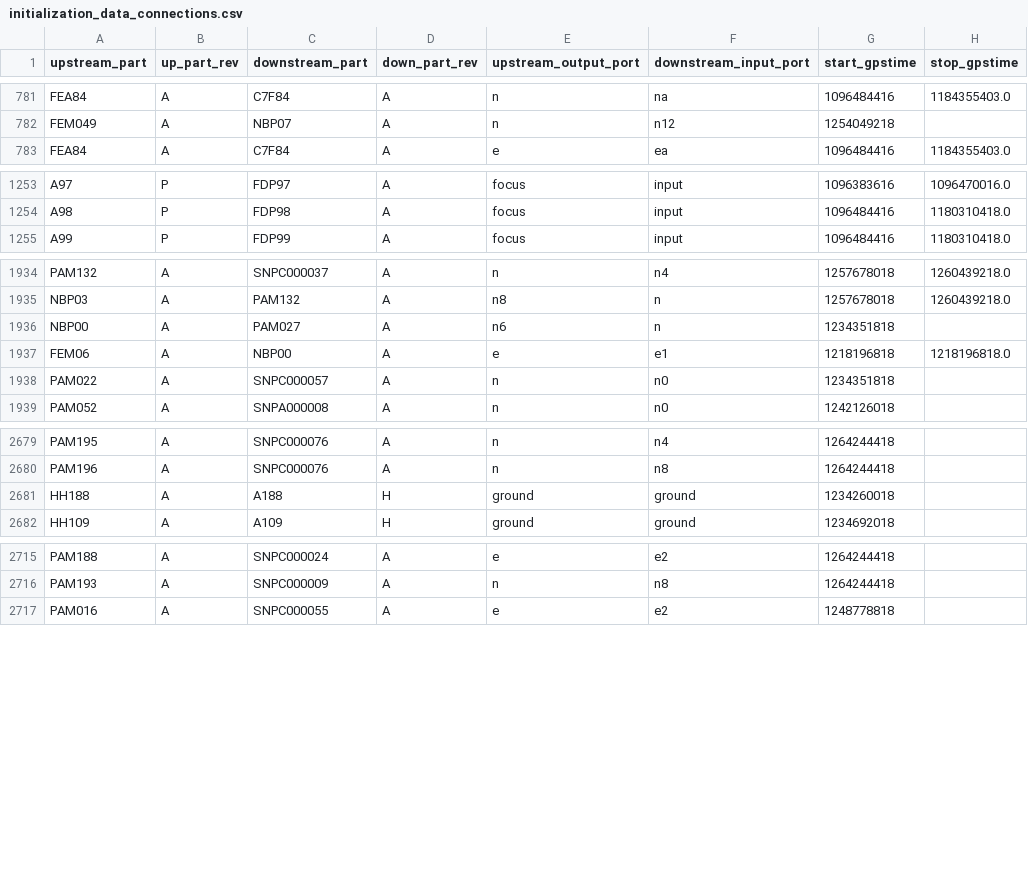
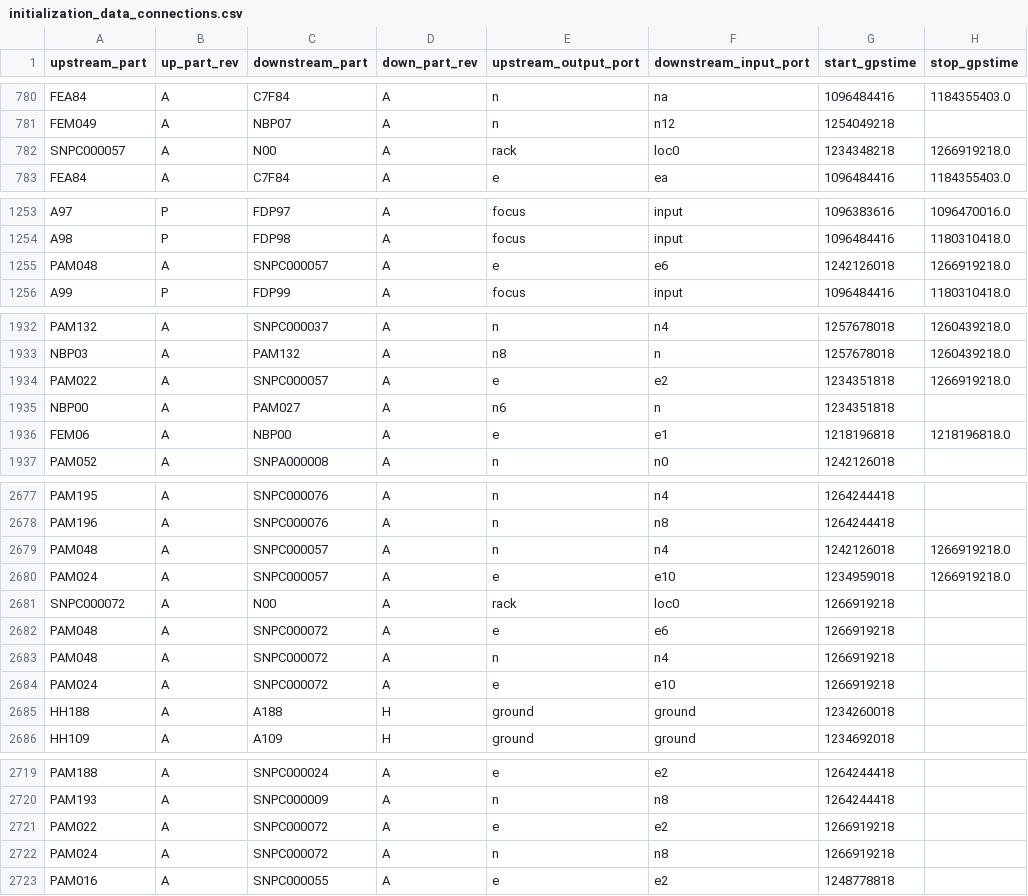
Before and after one commit to HERA-Team/hera_cm_db_updates, a CSV file: initialization_data_connections.csv, drawn as a sheet; only a part is shown, gaps mark what is left out; the diff covers the shown part only.

```diff
--- a/initialization_data_connections.csv
+++ b/initialization_data_connections.csv
@@ -782,2 +781,3 @@ FEA84,A,C7F84,A,n,na,1096484416,1184355403.0
 FEM049,A,NBP07,A,n,n12,1254049218,
+SNPC000057,A,N00,A,rack,loc0,1234348218,1266919218.0
 FEA84,A,C7F84,A,e,ea,1096484416,1184355403.0
@@ -1254,2 +1254,3 @@ A97,P,FDP97,A,focus,input,1096383616,1096470016.0
 A98,P,FDP98,A,focus,input,1096484416,1180310418.0
+PAM048,A,SNPC000057,A,e,e6,1242126018,1266919218.0
 A99,P,FDP99,A,focus,input,1096484416,1180310418.0
@@ -1935,5 +1933,5 @@ PAM132,A,SNPC000037,A,n,n4,1257678018,1260439218.0
 NBP03,A,PAM132,A,n8,n,1257678018,1260439218.0
+PAM022,A,SNPC000057,A,e,e2,1234351818,1266919218.0
 NBP00,A,PAM027,A,n6,n,1234351818,
 FEM06,A,NBP00,A,e,e1,1218196818,1218196818.0
-PAM022,A,SNPC000057,A,n,n0,1234351818,
 PAM052,A,SNPA000008,A,n,n0,1242126018,
@@ -2680,2 +2678,8 @@ PAM195,A,SNPC000076,A,n,n4,1264244418,
 PAM196,A,SNPC000076,A,n,n8,1264244418,
+PAM048,A,SNPC000057,A,n,n4,1242126018,1266919218.0
+PAM024,A,SNPC000057,A,e,e10,1234959018,1266919218.0
+SNPC000072,A,N00,A,rack,loc0,1266919218,
+PAM048,A,SNPC000072,A,e,e6,1266919218,
+PAM048,A,SNPC000072,A,n,n4,1266919218,
+PAM024,A,SNPC000072,A,e,e10,1266919218,
 HH188,A,A188,H,ground,ground,1234260018,
@@ -2716,2 +2720,4 @@ PAM188,A,SNPC000024,A,e,e2,1264244418,
 PAM193,A,SNPC000009,A,n,n8,1264244418,
+PAM022,A,SNPC000072,A,e,e2,1266919218,
+PAM024,A,SNPC000072,A,n,n8,1266919218,
 PAM016,A,SNPC000055,A,e,e2,1248778818,
```
Also changed, not shown: 3 added rows and 6 removed rows elsewhere in this file, initialization_data_parts.csv, 2 other files.
